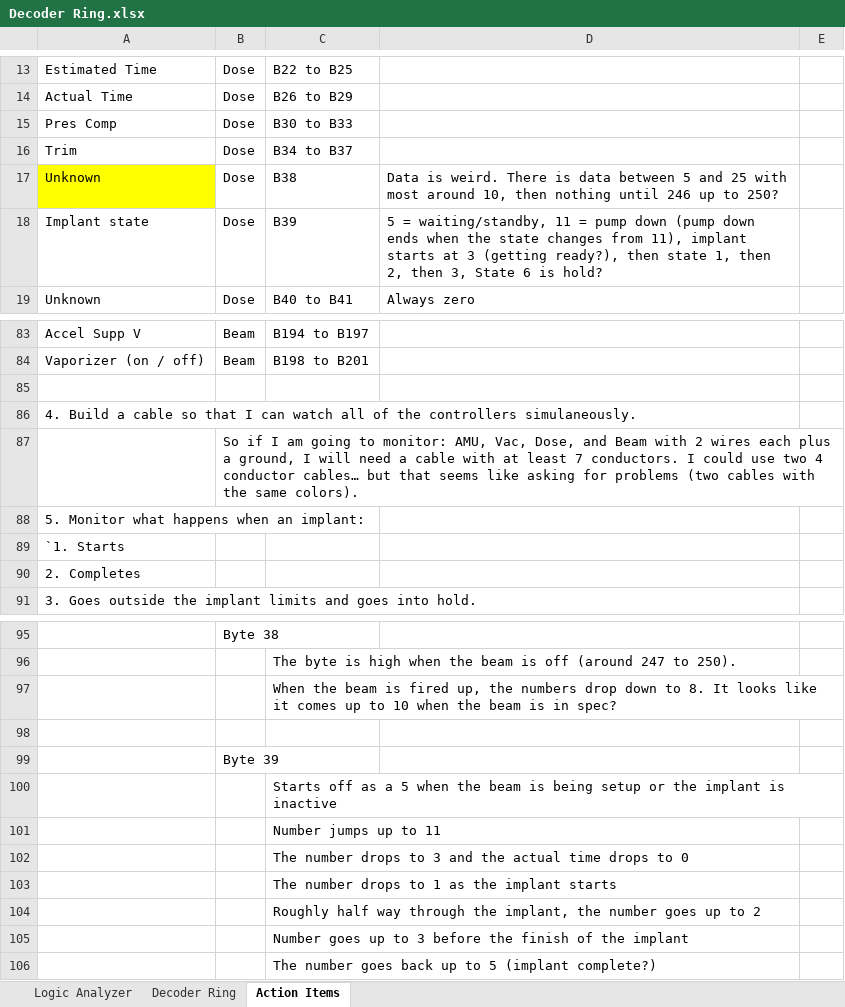
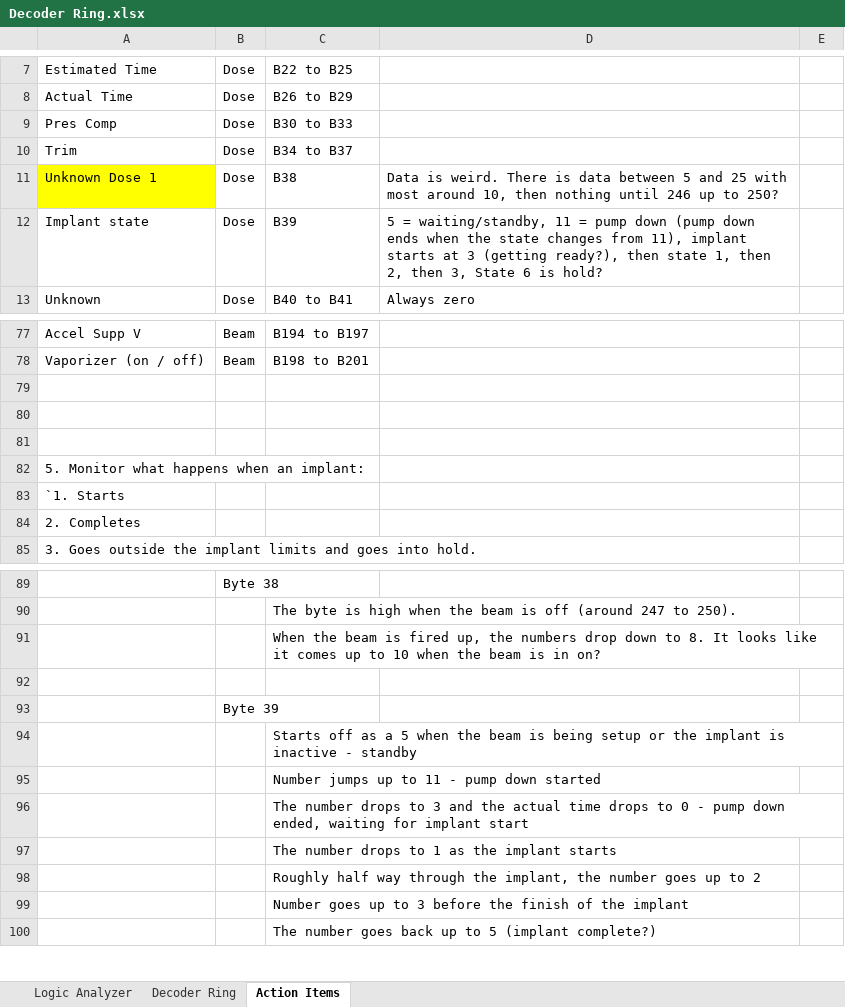
Before and after one commit to dmrossman/DataFlow, an Excel workbook: Decoder Ring.xlsx, sheet Action Items, drawn as a sheet; only a part is shown, gaps mark what is left out; values as stored, in another font and other column widths than the file's, no borders; charts and pictures not drawn; addresses are those after the commit; the diff covers the shown part only; the diff names each change by its address in the sheet, - before the commit and + after, or states it on an @@ line.

```diff
--- a/Decoder Ring.xlsx (sheet Action Items)
+++ b/Decoder Ring.xlsx (sheet Action Items)
-A11: Unknown
+A11: Unknown Dose 1
-A80: 4. Build a cable so that I can watch all of the controllers simulaneously.
+A80: (empty)
-B81: So if I am going to monitor: AMU, Vac, Dose, and Beam with 2 wires each plus a ground, I will need a cable with at least 7 conductors. I could use two 4 conductor cables… but that seems like asking for problems (two cables with the same colors).
+B81: (empty)
-C91: …is in spec?
+C91: …is in on?
-C94: …is inactive
+C94: …is inactive - standby
-C95: Number jumps up to 11
+C95: Number jumps up to 11 - pump down started
-C96: …to 0
+C96: …to 0 - pump down ended, waiting for implant start
```
Also changed, not shown: 1 added row, 7 removed rows, 45 edited cells and cell formats elsewhere in this sheet, charts or pictures, 1 other file.
